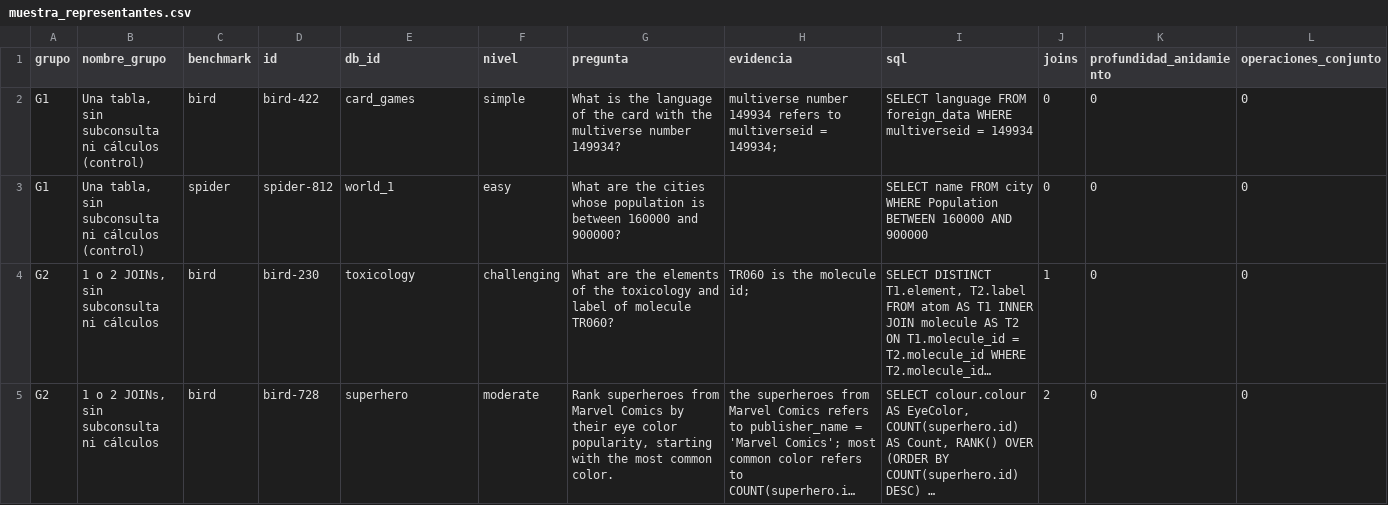
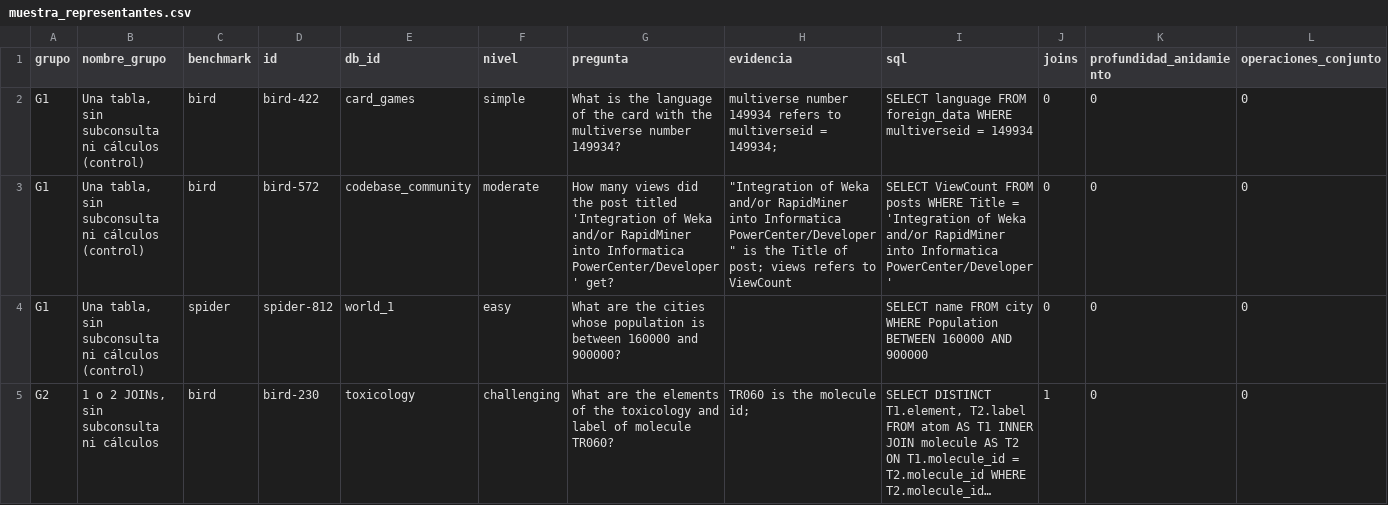
Before and after one commit to MontseValenti16/Text2sql, a CSV file: resultados/muestra/muestra_representantes.csv, drawn as a sheet; only a part is shown; the shorter side is filled out with more unchanged rows; long unchanged cells end in …; rows hold the shown columns only; the diff names each change by its address in the sheet, - before the commit and + after, or states it on an @@ line.

Commit message:
Muestra de 24 consultas, análisis del ARI y tabla de herramientas

```diff
--- a/resultados/muestra/muestra_representantes.csv
+++ b/resultados/muestra/muestra_representantes.csv
+row 3: G1 | Una tabla, sin subconsulta ni cálculos (control) | bird | bird-572 | codebase_community | moderate | How many views did the post titled 'Integration of Weka and/or RapidMiner into Informatica PowerCenter/Developer' get? | "Integration of Weka and/or RapidMiner into Informatica PowerCenter/Developer" is the Title of post; views refers to ViewCount | SELECT ViewCount FROM posts WHERE Title = 'Integration of Weka and/or RapidMiner into Informatica PowerCenter/Developer' | 0 | 0 | 0
```
Also changed, not shown: 10 other files.
